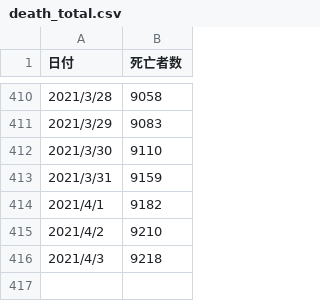
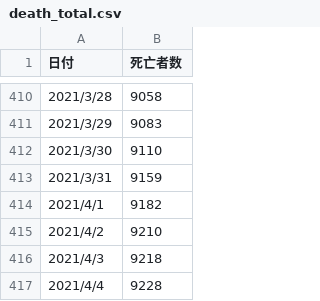
Before and after one commit to akiraak/covid19-death, a CSV file: death_total.csv, drawn as a sheet; only a part is shown, gaps mark what is left out; the diff names each change by its address in the sheet, - before the commit and + after, or states it on an @@ line.

```diff
--- a/death_total.csv
+++ b/death_total.csv
+row 417: 2021/4/4 | 9228
```
